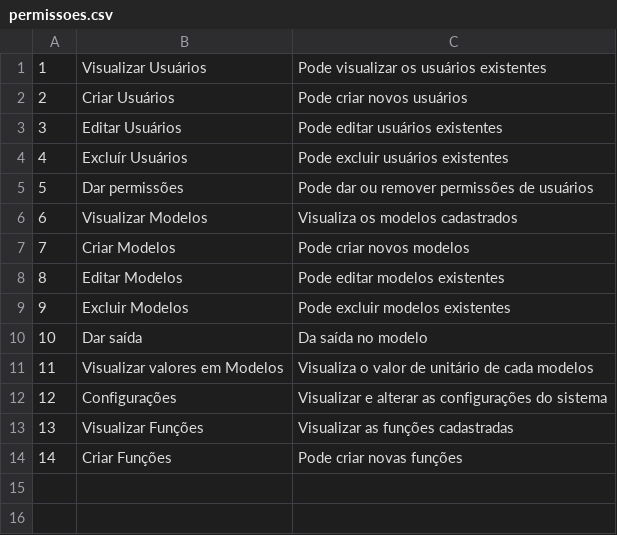
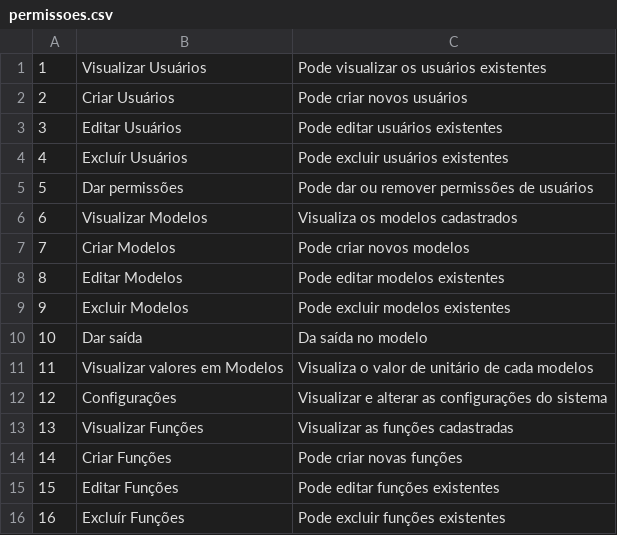
Before and after one commit to Debora-Mind/Atelier, a CSV file: permissoes.csv, drawn as a sheet; the diff names each change by its address in the sheet, - before the commit and + after, or states it on an @@ line.

Commit message:
Nova tabela empresa, nova coluna nas tabelas existentes

```diff
--- a/permissoes.csv
+++ b/permissoes.csv
+row 15: 15 | Editar Funções | Pode editar funções existentes
+row 16: 16 | Excluír Funções | Pode excluir funções existentes
```
Also changed, not shown: 33 other files.
